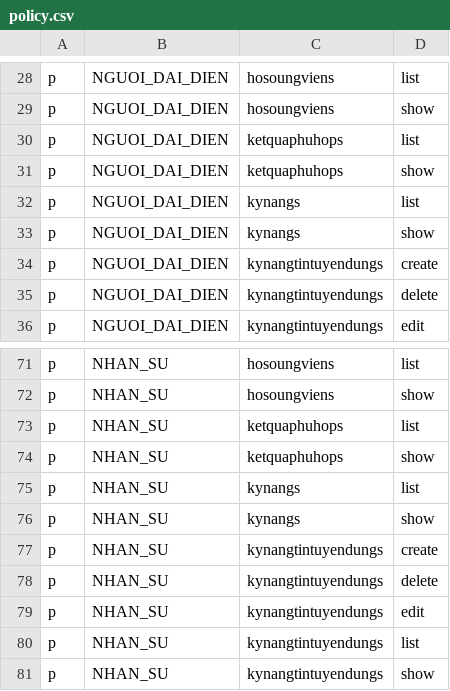
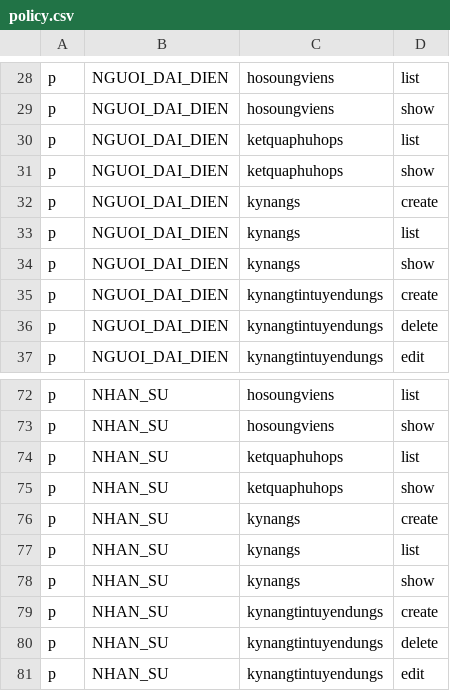
Before and after one commit to NgPhucs2375/Smart_Recruitment, a CSV file: src/WebApi/WebApp.Server/wwwroot/policy.csv, drawn as a sheet; only a part is shown, gaps mark what is left out; the shorter side is filled out with more unchanged rows; the diff names each change by its address in the sheet, - before the commit and + after, or states it on an @@ line.

Commit message:
BE: cap quyen tao ky nang cho nhan su va nguoi dai dien

```diff
--- a/src/WebApi/WebApp.Server/wwwroot/policy.csv
+++ b/src/WebApi/WebApp.Server/wwwroot/policy.csv
+row 32: p | NGUOI_DAI_DIEN | kynangs | create
+row 76: p | NHAN_SU | kynangs | create
```
Also changed, not shown: 1 other file.
